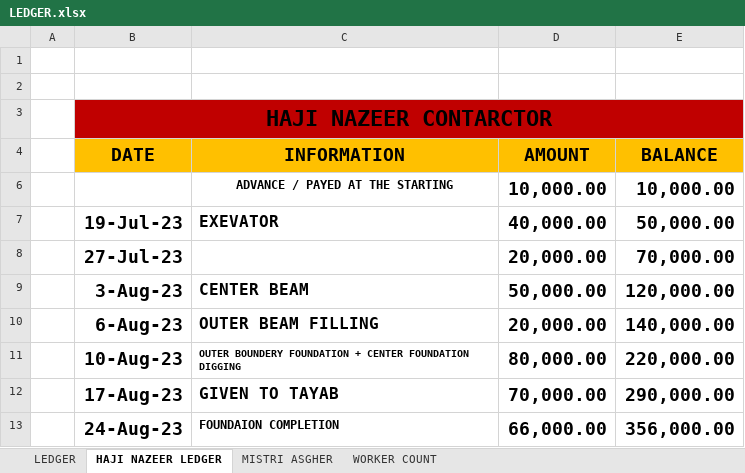
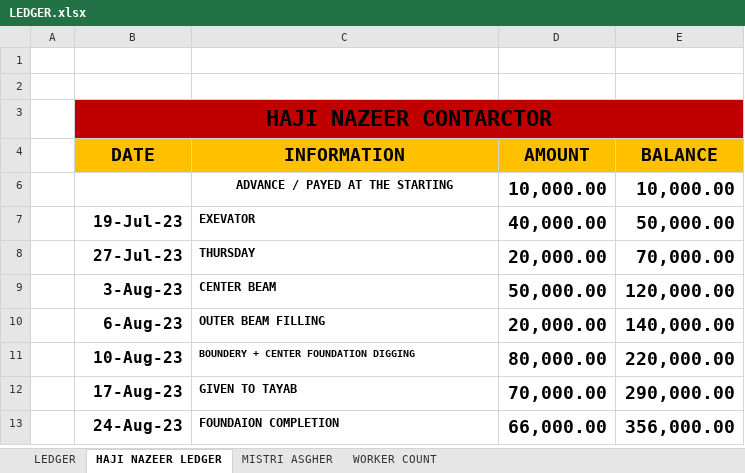
Before and after one commit to Mabbii/HouseContsructionLedger, an Excel workbook: LEDGER.xlsx, sheet HAJI NAZEER LEDGER, drawn as a sheet; only a part is shown; values as stored, in another font and other column widths than the file's, no borders; the diff covers the shown part only; the diff names each change by its address in the sheet, - before the commit and + after, or states it on an @@ line.

```diff
--- a/LEDGER.xlsx (sheet HAJI NAZEER LEDGER)
+++ b/LEDGER.xlsx (sheet HAJI NAZEER LEDGER)
@@ B7:C7 text size: smaller @@
@@ B8 text size: smaller @@
-C8 (INFORMATION): (empty)
+C8 (INFORMATION): THURSDAY
@@ B9:C10 text size: smaller @@
@@ B11 text size: smaller @@
-C11 (INFORMATION): OUTER BOUNDERY FOUNDATION + CENTER FOUNDATION DIGGING
+C11 (INFORMATION): BOUNDERY + CENTER FOUNDATION DIGGING
@@ B12:C12 text size: smaller @@
@@ B13 text size: smaller @@
```
Also changed, not shown: other rows of this sheet, sheet WORKER COUNT, sheet LEDGER.
